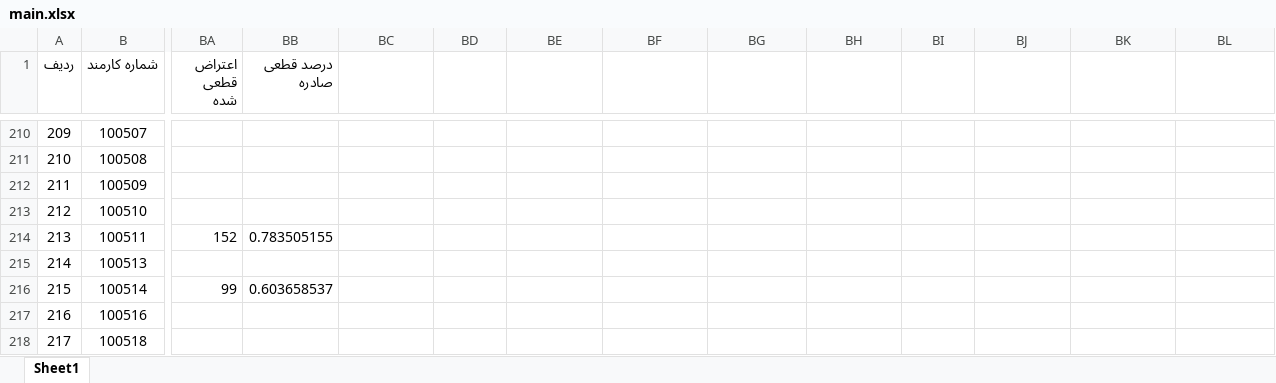
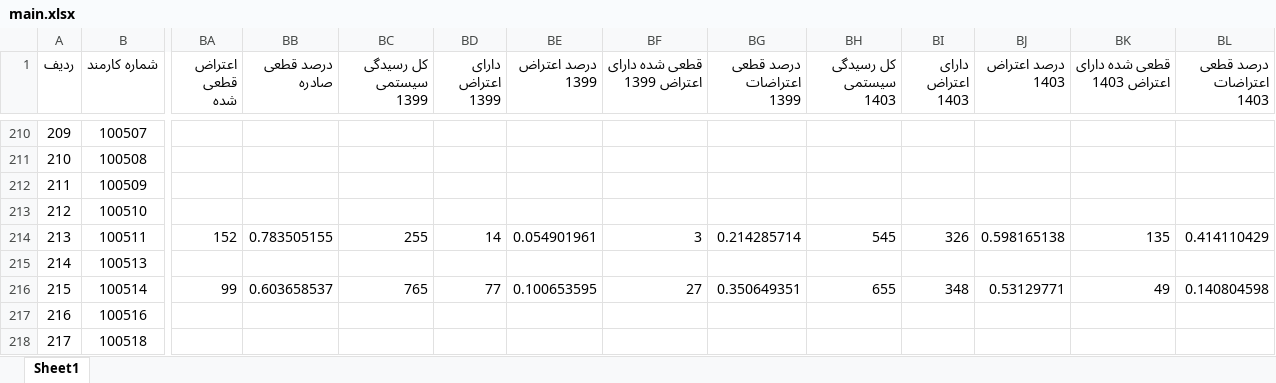
Before and after one commit to alirezakavianifar/tax_summary_employee_app, an Excel workbook: main.xlsx, sheet Sheet1, drawn as a sheet; only a part is shown, gaps mark what is left out; values as stored, in another font and other column widths than the file's, no borders; the diff covers the shown part only; the diff names each change by its address in the sheet, - before the commit and + after, or states it on an @@ line.

```diff
--- a/main.xlsx (sheet Sheet1)
+++ b/main.xlsx (sheet Sheet1)
-BC1: (empty)
+BC1: کل رسیدگی سیستمی 1399
-BD1: (empty)
+BD1: دارای اعتراض 1399
-BE1: (empty)
+BE1: درصد اعتراض 1399
-BF1: (empty)
+BF1: قطعی شده دارای اعتراض 1399
-BG1: (empty)
+BG1: درصد قطعی اعتراضات 1399
-BH1: (empty)
+BH1: کل رسیدگی سیستمی 1403
-BI1: (empty)
+BI1: دارای اعتراض 1403
-BJ1: (empty)
+BJ1: درصد اعتراض 1403
-BK1: (empty)
+BK1: قطعی شده دارای اعتراض 1403
-BL1: (empty)
+BL1: درصد قطعی اعتراضات 1403
-BC214 (کل رسیدگی سیستمی 1399): (empty)
+BC214 (کل رسیدگی سیستمی 1399): 255
-BD214 (دارای اعتراض 1399): (empty)
+BD214 (دارای اعتراض 1399): 14
-BE214 (درصد اعتراض 1399): (empty)
+BE214 (درصد اعتراض 1399): 0.054901961
-BF214 (قطعی شده دارای اعتراض 1399): (empty)
+BF214 (قطعی شده دارای اعتراض 1399): 3
-BG214 (درصد قطعی اعتراضات 1399): (empty)
+BG214 (درصد قطعی اعتراضات 1399): 0.214285714
-BH214 (کل رسیدگی سیستمی 1403): (empty)
+BH214 (کل رسیدگی سیستمی 1403): 545
-BI214 (دارای اعتراض 1403): (empty)
+BI214 (دارای اعتراض 1403): 326
-BJ214 (درصد اعتراض 1403): (empty)
+BJ214 (درصد اعتراض 1403): 0.598165138
-BK214 (قطعی شده دارای اعتراض 1403): (empty)
+BK214 (قطعی شده دارای اعتراض 1403): 135
-BL214 (درصد قطعی اعتراضات 1403): (empty)
+BL214 (درصد قطعی اعتراضات 1403): 0.414110429
-BC216 (کل رسیدگی سیستمی 1399): (empty)
+BC216 (کل رسیدگی سیستمی 1399): 765
-BD216 (دارای اعتراض 1399): (empty)
+BD216 (دارای اعتراض 1399): 77
-BE216 (درصد اعتراض 1399): (empty)
+BE216 (درصد اعتراض 1399): 0.100653595
-BF216 (قطعی شده دارای اعتراض 1399): (empty)
+BF216 (قطعی شده دارای اعتراض 1399): 27
-BG216 (درصد قطعی اعتراضات 1399): (empty)
+BG216 (درصد قطعی اعتراضات 1399): 0.350649351
-BH216 (کل رسیدگی سیستمی 1403): (empty)
+BH216 (کل رسیدگی سیستمی 1403): 655
-BI216 (دارای اعتراض 1403): (empty)
+BI216 (دارای اعتراض 1403): 348
-BJ216 (درصد اعتراض 1403): (empty)
+BJ216 (درصد اعتراض 1403): 0.53129771
-BK216 (قطعی شده دارای اعتراض 1403): (empty)
+BK216 (قطعی شده دارای اعتراض 1403): 49
-BL216 (درصد قطعی اعتراضات 1403): (empty)
+BL216 (درصد قطعی اعتراضات 1403): 0.140804598
```
Also changed, not shown: 269 edited cells elsewhere in this sheet, sample_data/حضور وغیاب - وصولی - 238.xlsx, 20 other files.
